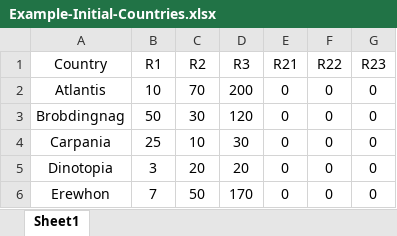
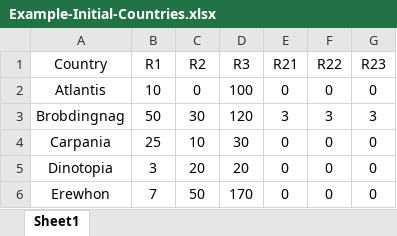
Before and after one commit to divyaprabhakaran7/AI-Spring-2021, an Excel workbook: data/Example-Initial-Countries.xlsx, sheet Sheet1, drawn as a sheet; values as stored, in another font and other column widths than the file's, no borders; the diff names each change by its address in the sheet, - before the commit and + after, or states it on an @@ line.

```diff
--- a/data/Example-Initial-Countries.xlsx (sheet Sheet1)
+++ b/data/Example-Initial-Countries.xlsx (sheet Sheet1)
-C2 (R2): 70
+C2 (R2): 0
-D2 (R3): 200
+D2 (R3): 100
-E3 (R21): 0
+E3 (R21): 3
-F3 (R22): 0
+F3 (R22): 3
-G3 (R23): 0
+G3 (R23): 3
```
Also changed, not shown: data/Example-Sample-Resources.xlsx, data/output_data.xlsx, 4 other files.
